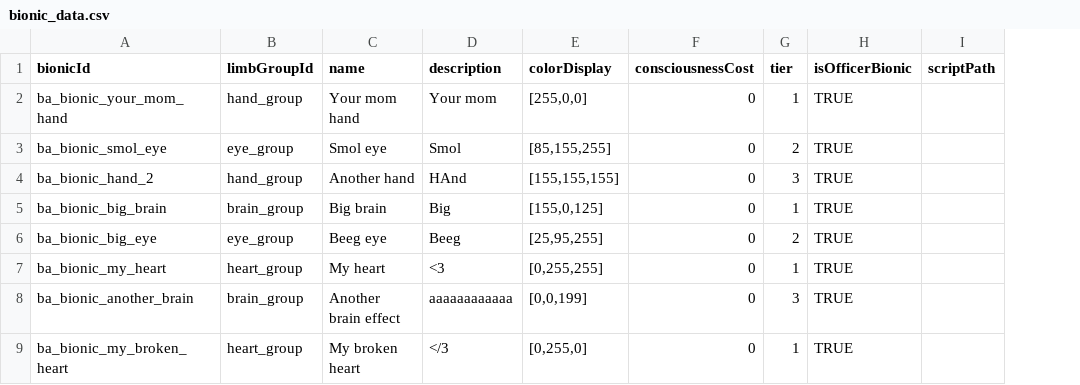
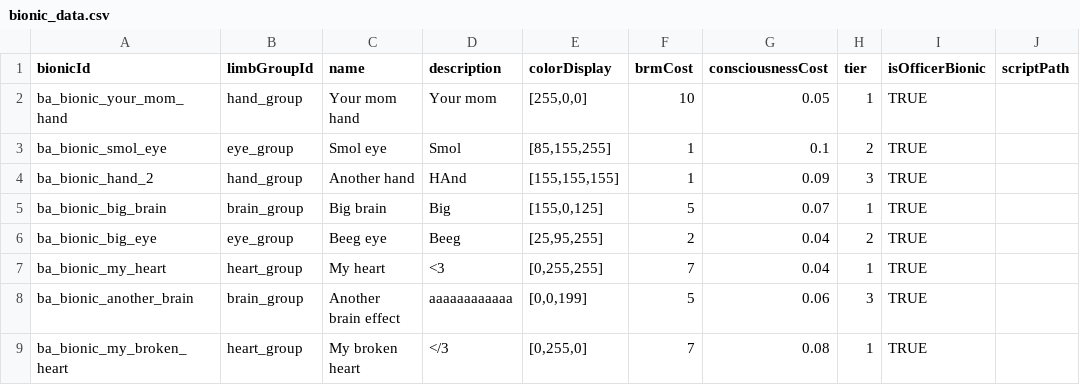
Before and after one commit to CosmicFishi/Bionic-Alteration, a CSV file: data/bionic/bionic_data.csv, drawn as a sheet; only a part is shown; addresses are those after the commit; the diff names each change by its address in the sheet, - before the commit and + after, or states it on an @@ line.

```diff
--- a/data/bionic/bionic_data.csv
+++ b/data/bionic/bionic_data.csv
+column F (brmCost), rows 2-9: 10 | 1 | 1 | 5 | 2 | 7 | 5 | 7
-G2 (consciousnessCost): 0
+G2 (consciousnessCost): 0.05
-G3 (consciousnessCost): 0
+G3 (consciousnessCost): 0.1
-G4 (consciousnessCost): 0
+G4 (consciousnessCost): 0.09
-G5 (consciousnessCost): 0
+G5 (consciousnessCost): 0.07
-G6:G7 (consciousnessCost): 0
+G6:G7 (consciousnessCost): 0.04
-G8 (consciousnessCost): 0
+G8 (consciousnessCost): 0.06
-G9 (consciousnessCost): 0
+G9 (consciousnessCost): 0.08
```
Also changed, not shown: 9 other files.
